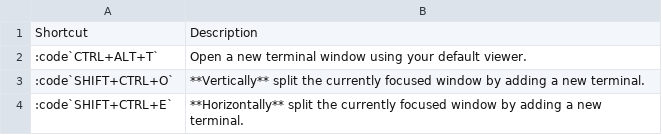
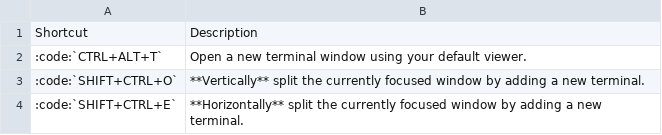
Before and after one commit to mmmarinho/ROS2_Tutorial, a CSV file: docs/source/terminator_shortcuts.csv, drawn as a sheet.

Commit message:
Update terminator_shortcuts.csv

```diff
--- a/docs/source/terminator_shortcuts.csv
+++ b/docs/source/terminator_shortcuts.csv
@@ -1,4 +1,4 @@
 Shortcut,Description
-:code`CTRL+ALT+T`,Open a new terminal window using your default viewer.
-:code`SHIFT+CTRL+O`,**Vertically** split the currently focused window by adding a new terminal.
-:code`SHIFT+CTRL+E`,**Horizontally** split the currently focused window by adding a new terminal.
+:code:`CTRL+ALT+T`,Open a new terminal window using your default viewer.
+:code:`SHIFT+CTRL+O`,**Vertically** split the currently focused window by adding a new terminal.
+:code:`SHIFT+CTRL+E`,**Horizontally** split the currently focused window by adding a new terminal.
```
